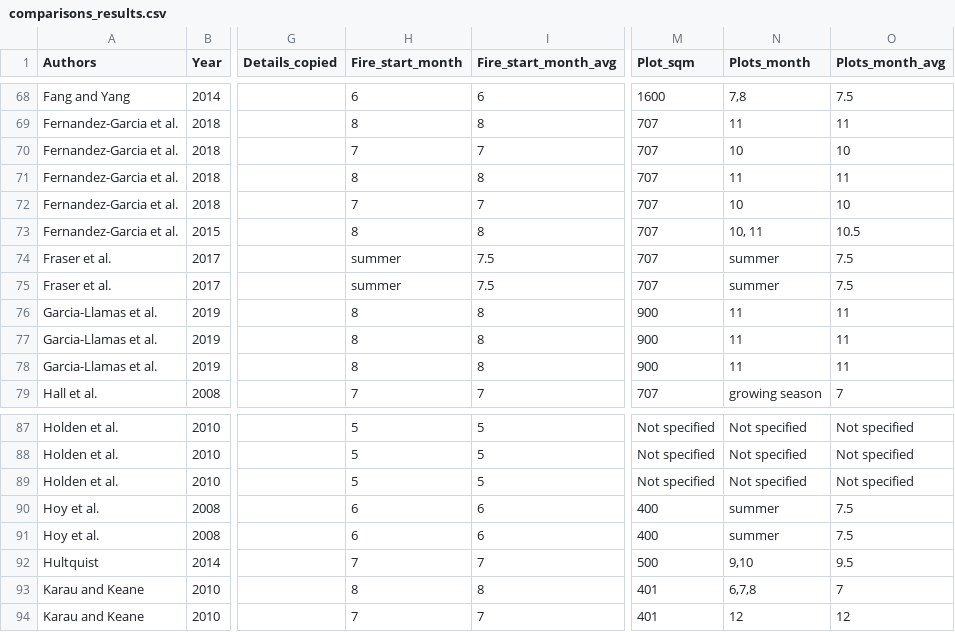
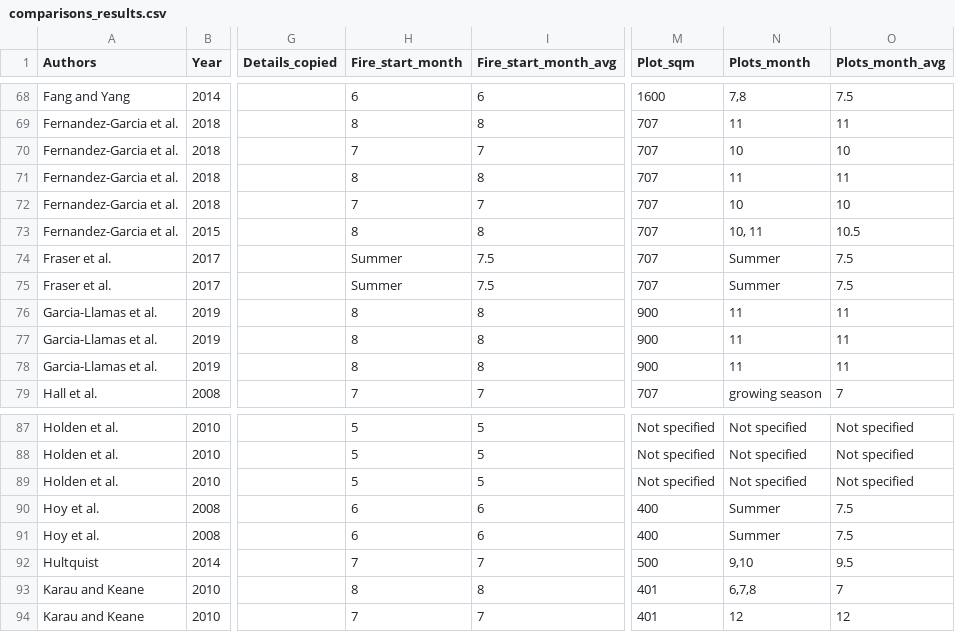
Before and after one commit to colton-miller/cbi-spatial-temporal, a CSV file: data/comparisons_results.csv, drawn as a sheet; only a part is shown, gaps mark what is left out; the diff names each change by its address in the sheet, - before the commit and + after, or states it on an @@ line.

Commit message:
replace summer with Summer

```diff
--- a/data/comparisons_results.csv
+++ b/data/comparisons_results.csv
-H74:H75 (Fire_start_month): summer
+H74:H75 (Fire_start_month): Summer
-N74:N75 (Plots_month): summer
+N74:N75 (Plots_month): Summer
-N90:N91 (Plots_month): summer
+N90:N91 (Plots_month): Summer
```
